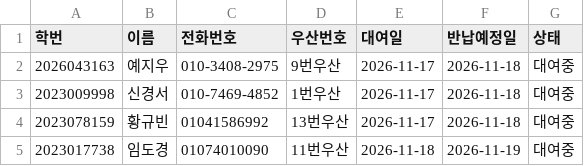
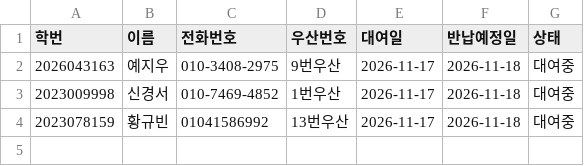
Before and after one commit to i088785/umbrella-rental, a CSV file: rentals.csv, drawn as a sheet.

Commit message:
Update rentals.csv via Streamlit App

```diff
--- a/rentals.csv
+++ b/rentals.csv
@@ -4,2 +4 @@
 2023078159,황규빈,01041586992,13번우산,2026-11-17,2026-11-18,대여중
-2023017738,임도경,01074010090,11번우산,2026-11-18,2026-11-19,대여중
```
